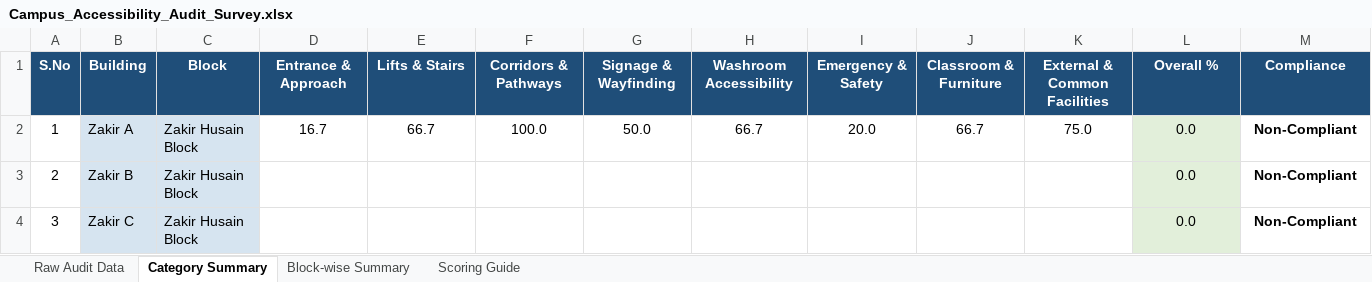
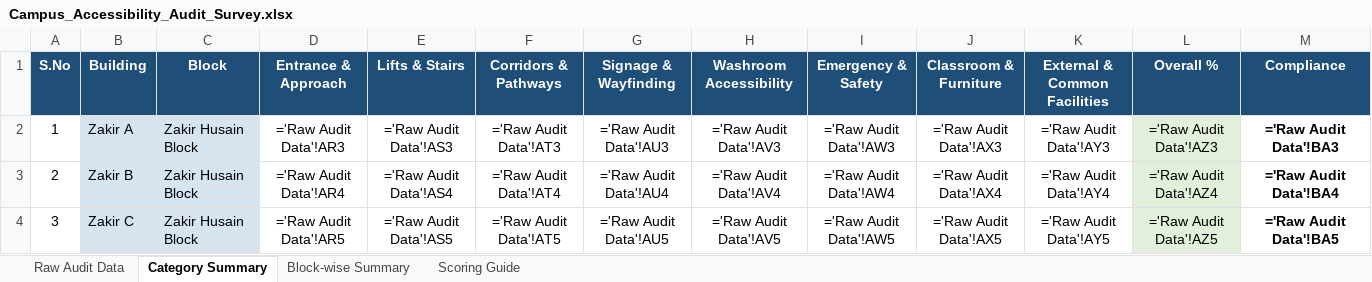
Before and after one commit to VaibhavTiwari006/S-06-Accessibility-Audit-Inclusion-Improvement-Drive-on-Campus, an Excel workbook: docs/Campus_Accessibility_Audit_Survey.xlsx, sheet Category Summary, drawn as a sheet; only a part is shown; values as stored, in another font and other column widths than the file's, no borders; formulas without a stored value are shown as written; conditional formats not drawn; 1 other sheet too large or unreadable and not compared; the diff covers the shown part only; the diff names each change by its address in the sheet, - before the commit and + after, or states it on an @@ line.

Commit message:
data(Survey): complete accessibility research dataset across all 29 campus buildings by propagating ground research for D block (D1 -> D3..D8), DD, C, B, A, Zakir, and NC blocks

```diff
--- a/docs/Campus_Accessibility_Audit_Survey.xlsx (sheet Category Summary)
+++ b/docs/Campus_Accessibility_Audit_Survey.xlsx (sheet Category Summary)
-D2 (Entrance & Approach): 16.7
+D2 (Entrance & Approach): ='Raw Audit Data'!AR3
-E2 (Lifts & Stairs): 66.7
+E2 (Lifts & Stairs): ='Raw Audit Data'!AS3
-F2 (Corridors & Pathways): 100.0
+F2 (Corridors & Pathways): ='Raw Audit Data'!AT3
-G2 (Signage & Wayfinding): 50.0
+G2 (Signage & Wayfinding): ='Raw Audit Data'!AU3
-H2 (Washroom Accessibility): 66.7
+H2 (Washroom Accessibility): ='Raw Audit Data'!AV3
-I2 (Emergency & Safety): 20.0
+I2 (Emergency & Safety): ='Raw Audit Data'!AW3
-J2 (Classroom & Furniture): 66.7
+J2 (Classroom & Furniture): ='Raw Audit Data'!AX3
-K2 (External & Common Facilities): 75.0
+K2 (External & Common Facilities): ='Raw Audit Data'!AY3
-L2 (Overall %): 0.0
+L2 (Overall %): ='Raw Audit Data'!AZ3
-M2 (Compliance): Non-Compliant
+M2 (Compliance): ='Raw Audit Data'!BA3
-D3 (Entrance & Approach): (empty)
+D3 (Entrance & Approach): ='Raw Audit Data'!AR4
-E3 (Lifts & Stairs): (empty)
+E3 (Lifts & Stairs): ='Raw Audit Data'!AS4
-F3 (Corridors & Pathways): (empty)
+F3 (Corridors & Pathways): ='Raw Audit Data'!AT4
-G3 (Signage & Wayfinding): (empty)
+G3 (Signage & Wayfinding): ='Raw Audit Data'!AU4
-H3 (Washroom Accessibility): (empty)
+H3 (Washroom Accessibility): ='Raw Audit Data'!AV4
-I3 (Emergency & Safety): (empty)
+I3 (Emergency & Safety): ='Raw Audit Data'!AW4
-J3 (Classroom & Furniture): (empty)
+J3 (Classroom & Furniture): ='Raw Audit Data'!AX4
-K3 (External & Common Facilities): (empty)
+K3 (External & Common Facilities): ='Raw Audit Data'!AY4
-L3 (Overall %): 0.0
+L3 (Overall %): ='Raw Audit Data'!AZ4
-M3 (Compliance): Non-Compliant
+M3 (Compliance): ='Raw Audit Data'!BA4
-D4 (Entrance & Approach): (empty)
+D4 (Entrance & Approach): ='Raw Audit Data'!AR5
-E4 (Lifts & Stairs): (empty)
+E4 (Lifts & Stairs): ='Raw Audit Data'!AS5
-F4 (Corridors & Pathways): (empty)
+F4 (Corridors & Pathways): ='Raw Audit Data'!AT5
-G4 (Signage & Wayfinding): (empty)
+G4 (Signage & Wayfinding): ='Raw Audit Data'!AU5
-H4 (Washroom Accessibility): (empty)
+H4 (Washroom Accessibility): ='Raw Audit Data'!AV5
-I4 (Emergency & Safety): (empty)
+I4 (Emergency & Safety): ='Raw Audit Data'!AW5
-J4 (Classroom & Furniture): (empty)
+J4 (Classroom & Furniture): ='Raw Audit Data'!AX5
-K4 (External & Common Facilities): (empty)
+K4 (External & Common Facilities): ='Raw Audit Data'!AY5
-L4 (Overall %): 0.0
+L4 (Overall %): ='Raw Audit Data'!AZ5
-M4 (Compliance): Non-Compliant
+M4 (Compliance): ='Raw Audit Data'!BA5
```
Also changed, not shown: 260 edited cells elsewhere in this sheet, sheet Block-wise Summary.
